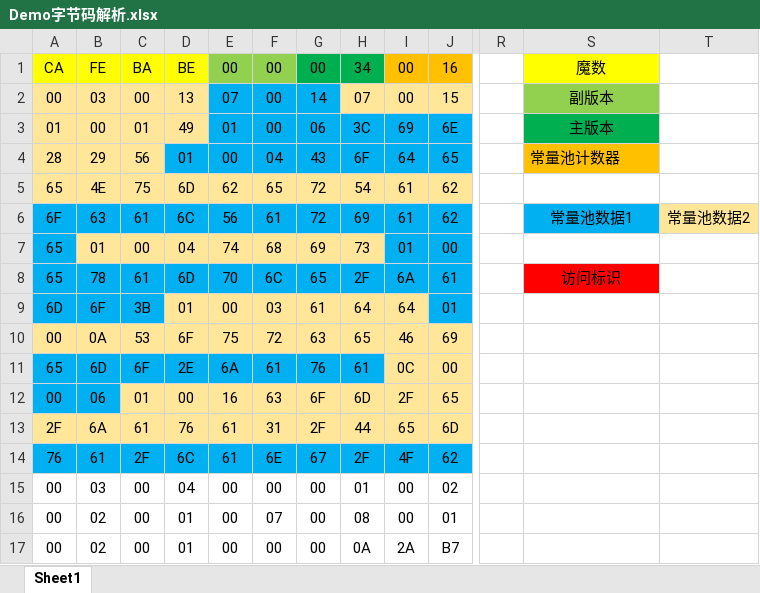
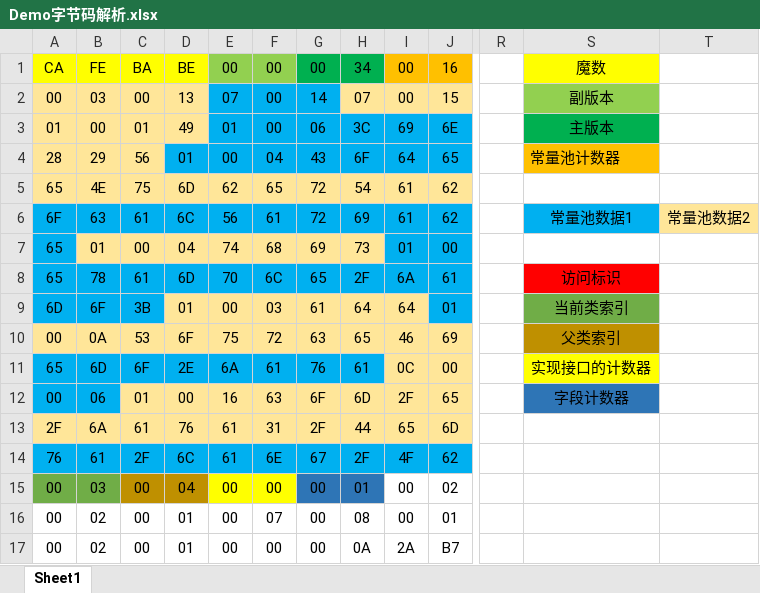
Before and after one commit to wy7950473/LearnSQL, an Excel workbook: JVM中篇/Demo字节码解析.xlsx, sheet Sheet1, drawn as a sheet; only a part is shown, gaps mark what is left out; values as stored, in another font and other column widths than the file's, no borders; the diff names each change by its address in the sheet, - before the commit and + after, or states it on an @@ line.

```diff
--- a/JVM中篇/Demo字节码解析.xlsx (sheet Sheet1)
+++ b/JVM中篇/Demo字节码解析.xlsx (sheet Sheet1)
-S9: (empty)
+S9: 当前类索引
-S9 fill: none
+S9 fill: #70AD47
-S10: (empty)
+S10: 父类索引
-S10 fill: none
+S10 fill: #BF9000
-S11: (empty)
+S11: 实现接口的计数器
-S11 fill: none
+S11 fill: #FFFF00
-S12: (empty)
+S12: 字段计数器
-S12 fill: none
+S12 fill: #2E75B6
-A15:B15 fill: none
+A15:B15 fill: #70AD47
-C15:D15 fill: none
+C15:D15 fill: #BF9000
-E15:F15 fill: none
+E15:F15 fill: #FFFF00
-G15:H15 fill: none
+G15:H15 fill: #2E75B6
```
Also changed, not shown: 2 other files.
